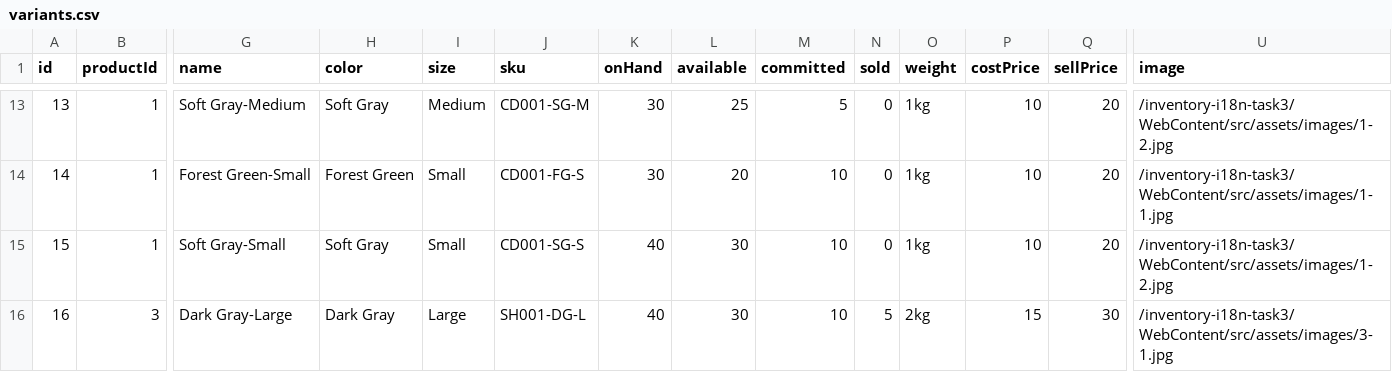
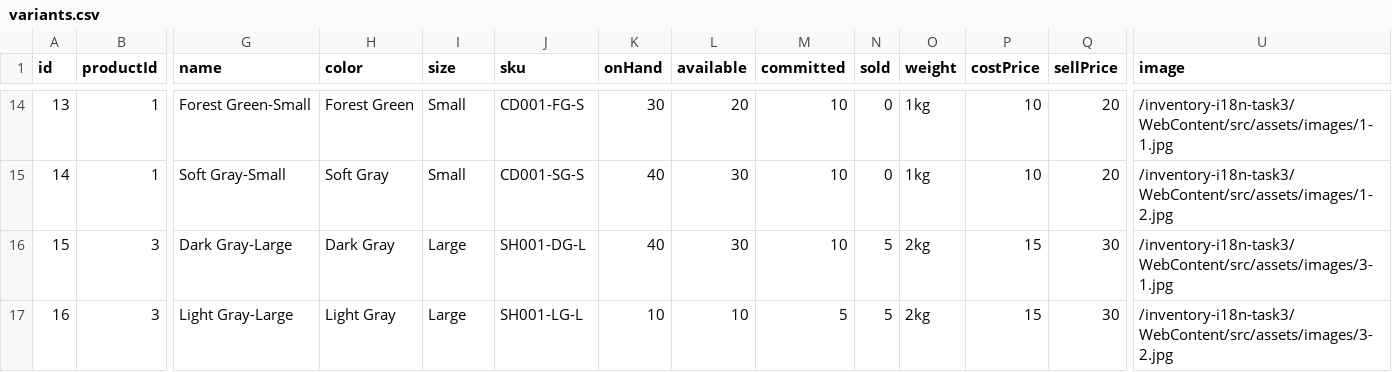
Before and after one commit to weimingwill/inventory-system, a CSV file: WebContent/src/data/variants.csv, drawn as a sheet; only a part is shown, gaps mark what is left out; addresses are those after the commit; the diff covers the shown part only; the diff names each change by its address in the sheet, - before the commit and + after, or states it on an @@ line.

```diff
--- a/WebContent/src/data/variants.csv
+++ b/WebContent/src/data/variants.csv
-G14 (name): Soft Gray-Medium
+G14 (name): Forest Green-Small
-H14 (color): Soft Gray
+H14 (color): Forest Green
-I14 (size): Medium
+I14 (size): Small
-J14 (sku): CD001-SG-M
+J14 (sku): CD001-FG-S
-L14 (available): 25
+L14 (available): 20
-M14 (committed): 5
+M14 (committed): 10
-U14 (image): /inventory-i18n-task3/WebContent/src/assets/images/1-2.jpg
+U14 (image): /inventory-i18n-task3/WebContent/src/assets/images/1-1.jpg
-G15 (name): Forest Green-Small
+G15 (name): Soft Gray-Small
-H15 (color): Forest Green
+H15 (color): Soft Gray
-J15 (sku): CD001-FG-S
+J15 (sku): CD001-SG-S
-K15 (onHand): 30
+K15 (onHand): 40
-L15 (available): 20
+L15 (available): 30
-U15 (image): /inventory-i18n-task3/WebContent/src/assets/images/1-1.jpg
+U15 (image): /inventory-i18n-task3/WebContent/src/assets/images/1-2.jpg
-B16 (productId): 1
+B16 (productId): 3
-G16 (name): Soft Gray-Small
+G16 (name): Dark Gray-Large
-H16 (color): Soft Gray
+H16 (color): Dark Gray
-I16 (size): Small
+I16 (size): Large
-J16 (sku): CD001-SG-S
+J16 (sku): SH001-DG-L
-N16 (sold): 0
+N16 (sold): 5
-O16 (weight): 1kg
+O16 (weight): 2kg
-P16 (costPrice): 10
+P16 (costPrice): 15
-Q16 (sellPrice): 20
+Q16 (sellPrice): 30
-U16 (image): /inventory-i18n-task3/WebContent/src/assets/images/1-2.jpg
+U16 (image): /inventory-i18n-task3/WebContent/src/assets/images/3-1.jpg
-G17 (name): Dark Gray-Large
+G17 (name): Light Gray-Large
-H17 (color): Dark Gray
+H17 (color): Light Gray
-J17 (sku): SH001-DG-L
+J17 (sku): SH001-LG-L
-K17 (onHand): 40
+K17 (onHand): 10
-L17 (available): 30
+L17 (available): 10
-M17 (committed): 10
+M17 (committed): 5
-U17 (image): /inventory-i18n-task3/WebContent/src/assets/images/3-1.jpg
+U17 (image): /inventory-i18n-task3/WebContent/src/assets/images/3-2.jpg
```
Also changed, not shown: 1 added row, 1 removed row and 96 edited cells elsewhere in this file, WebContent/src/data/purchase-orders.csv, 19 other files.
